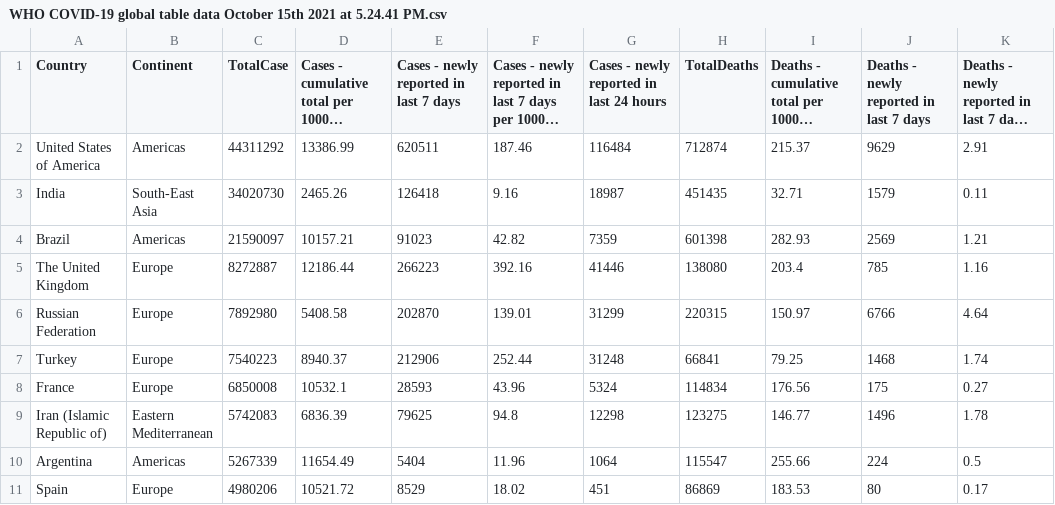
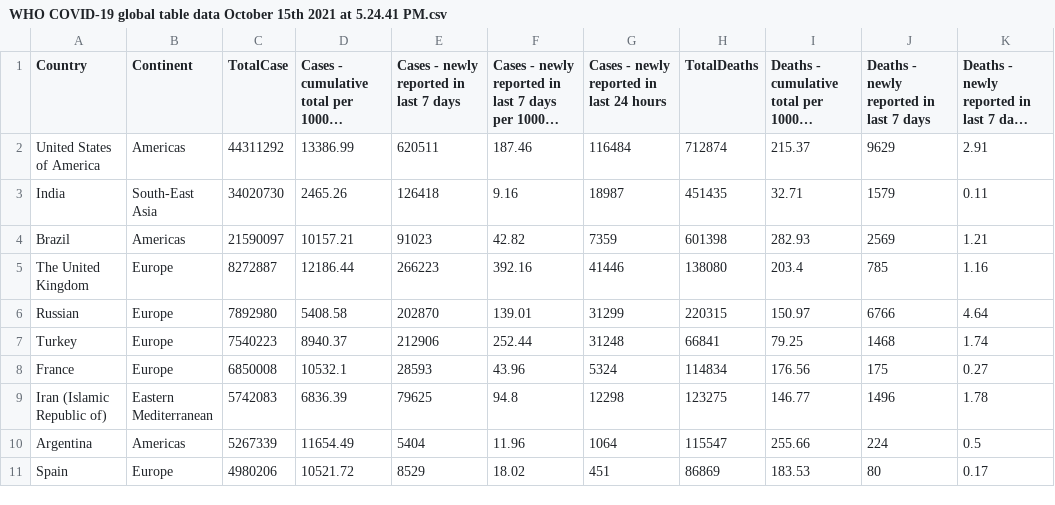
Before and after one commit to RuohaoZhao/FIT3179_VIS2, a CSV file: WHO COVID-19 global table data October 15th 2021 at 5.24.41 PM.csv, drawn as a sheet; only a part is shown; long unchanged cells end in …; the diff names each change by its address in the sheet, - before the commit and + after, or states it on an @@ line.

Commit message:
Update WHO COVID-19 global table data October 15th 2021 at 5.24.41 PM.csv

```diff
--- a/WHO COVID-19 global table data October 15th 2021 at 5.24.41 PM.csv
+++ b/WHO COVID-19 global table data October 15th 2021 at 5.24.41 PM.csv
-A6 (Country): Russian Federation
+A6 (Country): Russian
```
